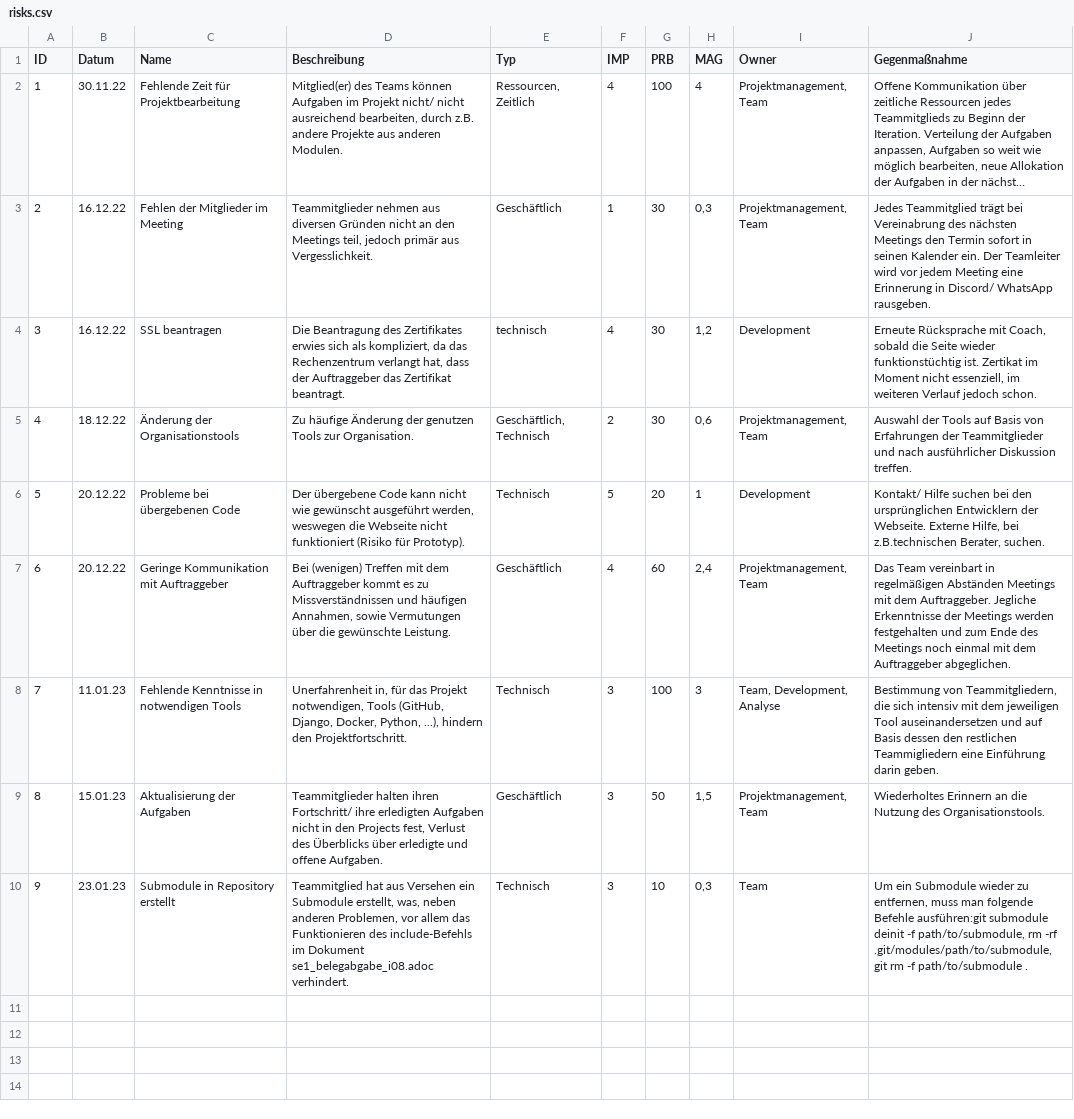
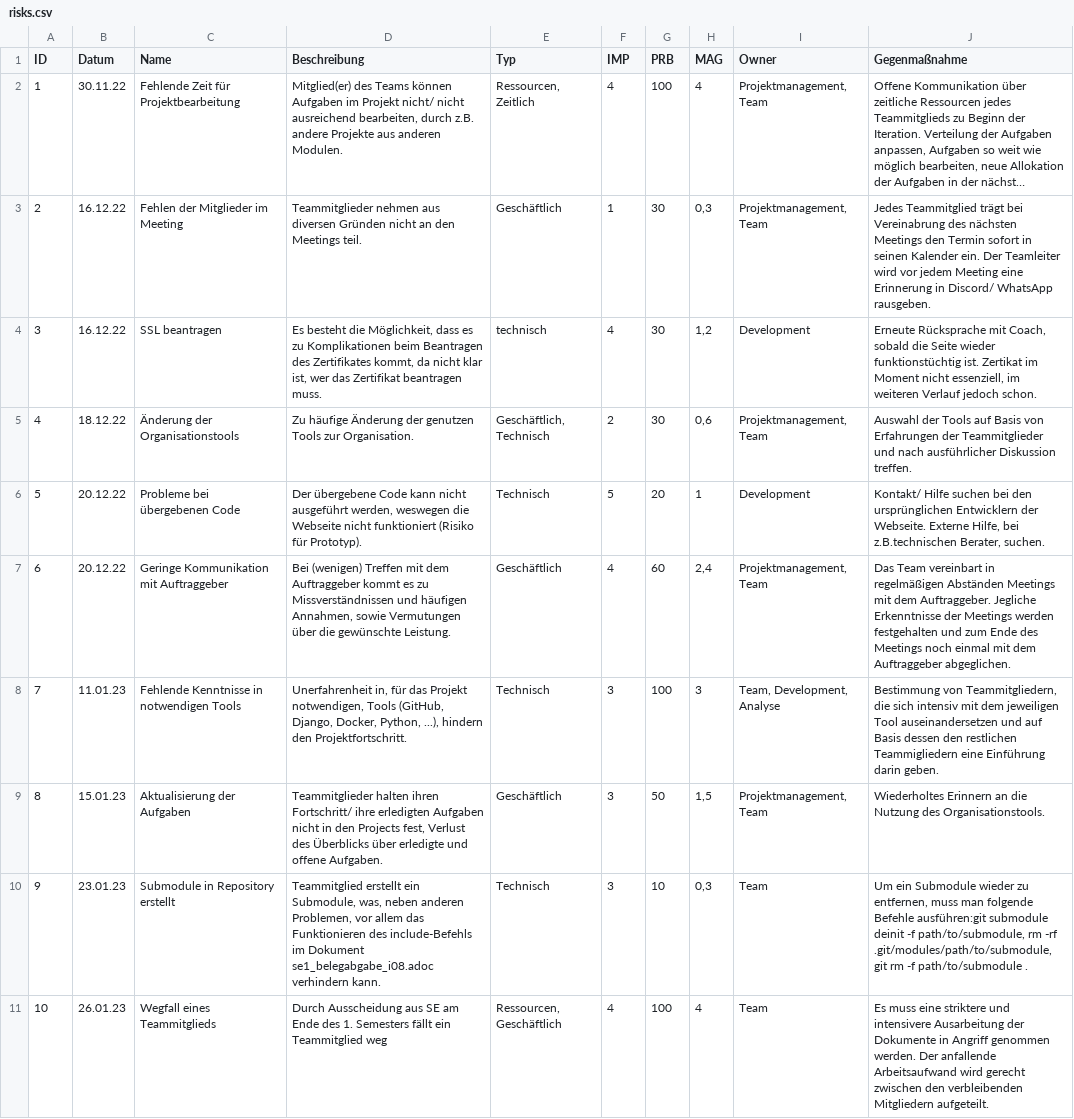
Before and after one commit to Norinofa/I8-SE, a CSV file: docs/project_management/risks.csv, drawn as a sheet; long unchanged cells end in …; the diff names each change by its address in the sheet, - before the commit and + after, or states it on an @@ line.

Commit message:
Update risks.csv

```diff
--- a/docs/project_management/risks.csv
+++ b/docs/project_management/risks.csv
-D3 (Beschreibung): …den Meetings teil, jedoch primär aus Vergesslichkeit.
+D3 (Beschreibung): …den Meetings teil.
-D4 (Beschreibung): Die Beantragung des Zertifikates erwies sich als kompliziert, da das Rechenzentrum verlangt hat, dass der Auftraggeber das Zertifikat beantragt.
+D4 (Beschreibung): Es besteht die Möglichkeit, dass es zu Komplikationen beim Beantragen des Zertifikates kommt, da nicht klar ist, wer das Zertifikat beantragen muss.
-D6 (Beschreibung): …kann nicht wie gewünscht ausgeführt werden,…
+D6 (Beschreibung): …kann nicht ausgeführt werden,…
-D10 (Beschreibung): Teammitglied hat aus Versehen ein Submodule erstellt, was, neben anderen Problemen, vor allem das Funktionieren des include-Befehls im Dokument se1_belegabgabe_i08.adoc verhindert.
+D10 (Beschreibung): Teammitglied erstellt ein Submodule, was, neben anderen Problemen, vor allem das Funktionieren des include-Befehls im Dokument se1_belegabgabe_i08.adoc verhindern kann.
+row 11: 10 | 26.01.23 | Wegfall eines Teammitglieds | Durch Ausscheidung aus SE am Ende des 1. Semesters fällt ein Teammitglied weg | Ressourcen, Geschäftlich | 4 | 100 | 4 | Team | Es muss eine striktere und intensivere Ausarbeitung der Dokumente in Angriff genommen werden. Der anfallende Arbeitsaufwand wird gerecht zwischen den verbleibenden Mitgliedern aufgeteilt.
```
